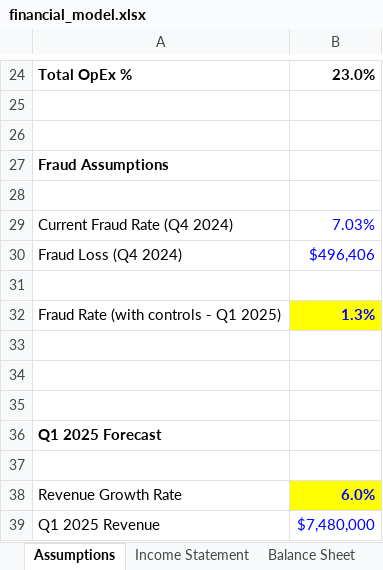
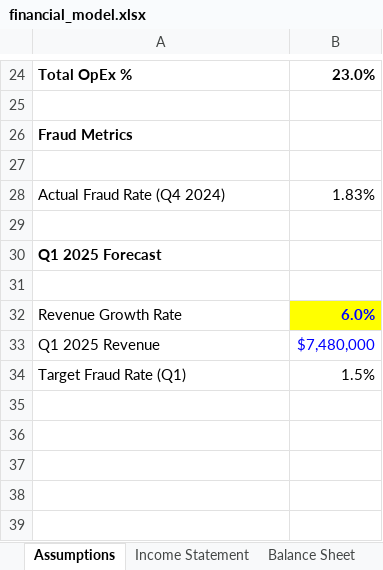
Before and after one commit to xgrantgamble/payflow-fraud-detection, an Excel workbook: excel/financial_model.xlsx, sheet Assumptions, drawn as a sheet; only a part is shown, gaps mark what is left out; values as stored, in another font and other column widths than the file's, no borders; removed rows and columns are numbered as before the commit, all else as after; the diff names each change by its address in the sheet, - before the commit and + after, or states it on an @@ line.

```diff
--- a/excel/financial_model.xlsx (sheet Assumptions)
+++ b/excel/financial_model.xlsx (sheet Assumptions)
+row 26: Fraud Metrics
-row 27: Fraud Assumptions
-row 28: (empty)
+row 28: Actual Fraud Rate (Q4 2024) | 1.83%
-row 29: Current Fraud Rate (Q4 2024) | 7.03%
-row 30: Fraud Loss (Q4 2024) | $496,406
-row 31: (empty)
-row 32: Fraud Rate (with controls - Q1 2025) | 1.3%
-row 33: (empty)
-row 34: (empty)
+row 34: Target Fraud Rate (Q1) | 1.5%
```
Also changed, not shown: sheet Variance Analysis, sheet Q1 2025 Forecast, sheet Income Statement, sheet Cash Flow, sheet Balance Sheet, formulas that keep their value, 10 other files.
